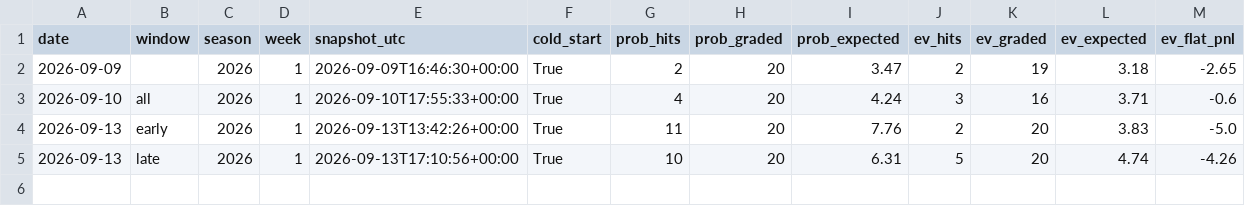
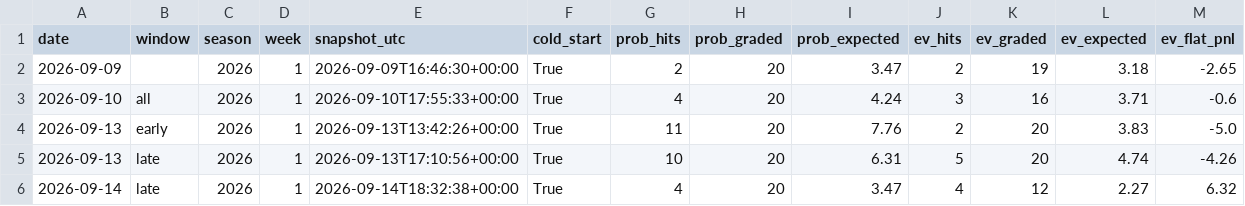
Before and after one commit to emf5278/Starter-jawn, a CSV file: results/touchdown_log.csv, drawn as a sheet; the diff names each change by its address in the sheet, - before the commit and + after, or states it on an @@ line.

```diff
--- a/results/touchdown_log.csv
+++ b/results/touchdown_log.csv
+row 6: 2026-09-14 | late | 2026 | 1 | 2026-09-14T18:32:38+00:00 | True | 4 | 20 | 3.47 | 4 | 12 | 2.27 | 6.32
```
Also changed, not shown: 2 other files.
